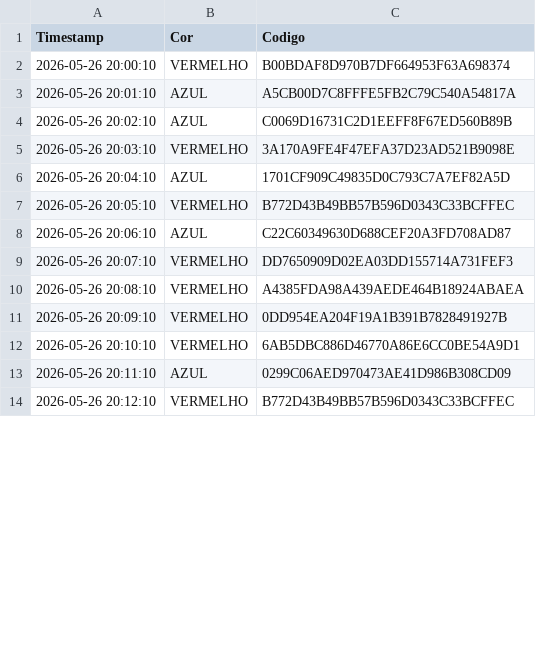
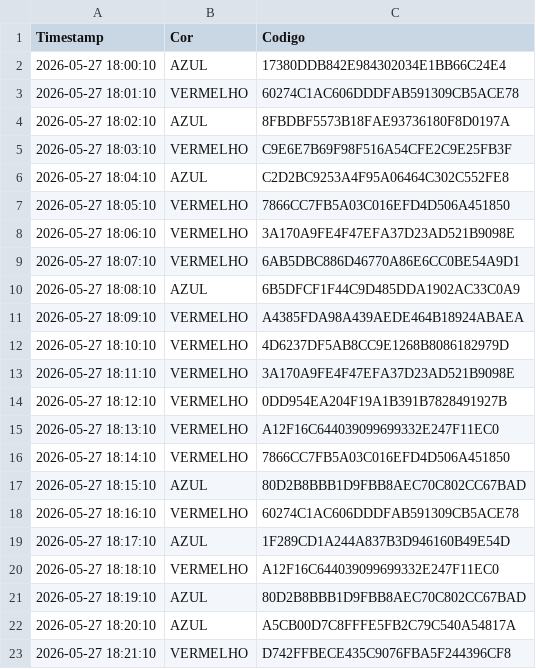
Before and after one commit to Souza999BR/papa-jogo-, a CSV file: sequencias.csv, drawn as a sheet; only a part is shown; the diff covers the shown part only.

```diff
--- a/sequencias.csv
+++ b/sequencias.csv
@@ -1,14 +1,23 @@
 Timestamp,Cor,Codigo
-2026-05-26 20:00:10,VERMELHO,B00BDAF8D970B7DF664953F63A698374
-2026-05-26 20:01:10,AZUL,A5CB00D7C8FFFE5FB2C79C540A54817A
-2026-05-26 20:02:10,AZUL,C0069D16731C2D1EEFF8F67ED560B89B
-2026-05-26 20:03:10,VERMELHO,3A170A9FE4F47EFA37D23AD521B9098E
-2026-05-26 20:04:10,AZUL,1701CF909C49835D0C793C7A7EF82A5D
-2026-05-26 20:05:10,VERMELHO,B772D43B49BB57B596D0343C33BCFFEC
-2026-05-26 20:06:10,AZUL,C22C60349630D688CEF20A3FD708AD87
-2026-05-26 20:07:10,VERMELHO,DD7650909D02EA03DD155714A731FEF3
-2026-05-26 20:08:10,VERMELHO,A4385FDA98A439AEDE464B18924ABAEA
-2026-05-26 20:09:10,VERMELHO,0DD954EA204F19A1B391B7828491927B
-2026-05-26 20:10:10,VERMELHO,6AB5DBC886D46770A86E6CC0BE54A9D1
-2026-05-26 20:11:10,AZUL,0299C06AED970473AE41D986B308CD09
-2026-05-26 20:12:10,VERMELHO,B772D43B49BB57B596D0343C33BCFFEC
+2026-05-27 18:00:10,AZUL,17380DDB842E984302034E1BB66C24E4
+2026-05-27 18:01:10,VERMELHO,60274C1AC606DDDFAB591309CB5ACE78
+2026-05-27 18:02:10,AZUL,8FBDBF5573B18FAE93736180F8D0197A
+2026-05-27 18:03:10,VERMELHO,C9E6E7B69F98F516A54CFE2C9E25FB3F
+2026-05-27 18:04:10,AZUL,C2D2BC9253A4F95A06464C302C552FE8
+2026-05-27 18:05:10,VERMELHO,7866CC7FB5A03C016EFD4D506A451850
+2026-05-27 18:06:10,VERMELHO,3A170A9FE4F47EFA37D23AD521B9098E
+2026-05-27 18:07:10,VERMELHO,6AB5DBC886D46770A86E6CC0BE54A9D1
+2026-05-27 18:08:10,AZUL,6B5DFCF1F44C9D485DDA1902AC33C0A9
+2026-05-27 18:09:10,VERMELHO,A4385FDA98A439AEDE464B18924ABAEA
+2026-05-27 18:10:10,VERMELHO,4D6237DF5AB8CC9E1268B8086182979D
+2026-05-27 18:11:10,VERMELHO,3A170A9FE4F47EFA37D23AD521B9098E
+2026-05-27 18:12:10,VERMELHO,0DD954EA204F19A1B391B7828491927B
+2026-05-27 18:13:10,VERMELHO,A12F16C644039099699332E247F11EC0
+2026-05-27 18:14:10,VERMELHO,7866CC7FB5A03C016EFD4D506A451850
+2026-05-27 18:15:10,AZUL,80D2B8BBB1D9FBB8AEC70C802CC67BAD
+2026-05-27 18:16:10,VERMELHO,60274C1AC606DDDFAB591309CB5ACE78
+2026-05-27 18:17:10,AZUL,1F289CD1A244A837B3D946160B49E54D
+2026-05-27 18:18:10,VERMELHO,A12F16C644039099699332E247F11EC0
+2026-05-27 18:19:10,AZUL,80D2B8BBB1D9FBB8AEC70C802CC67BAD
+2026-05-27 18:20:10,AZUL,A5CB00D7C8FFFE5FB2C79C540A54817A
+2026-05-27 18:21:10,VERMELHO,D742FFBECE435C9076FBA5F244396CF8
```
Also changed, not shown: 25 added rows and 14 edited cells elsewhere in this file, resultados.csv, seq.csv, 1 other file.
